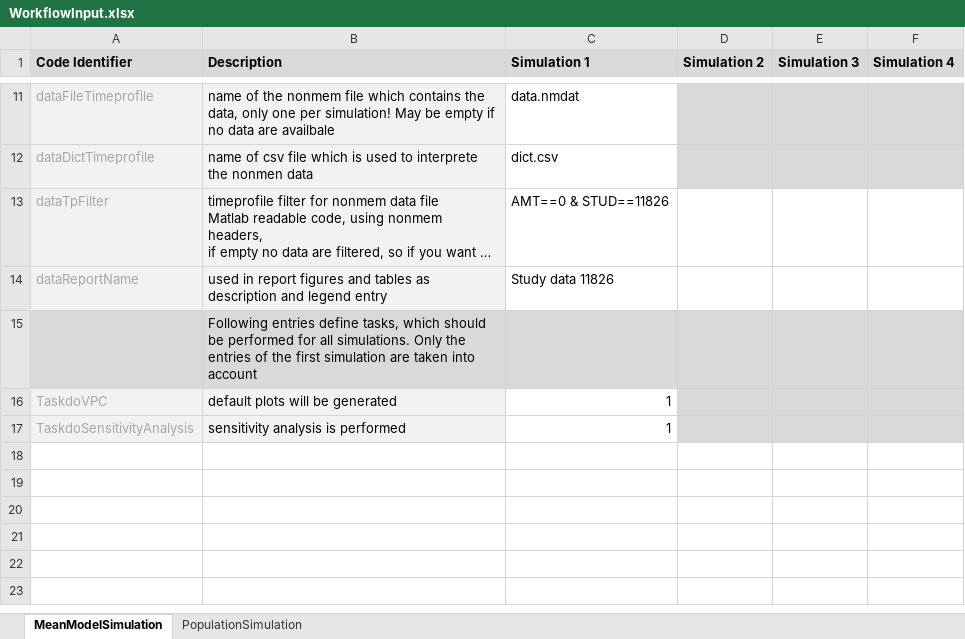
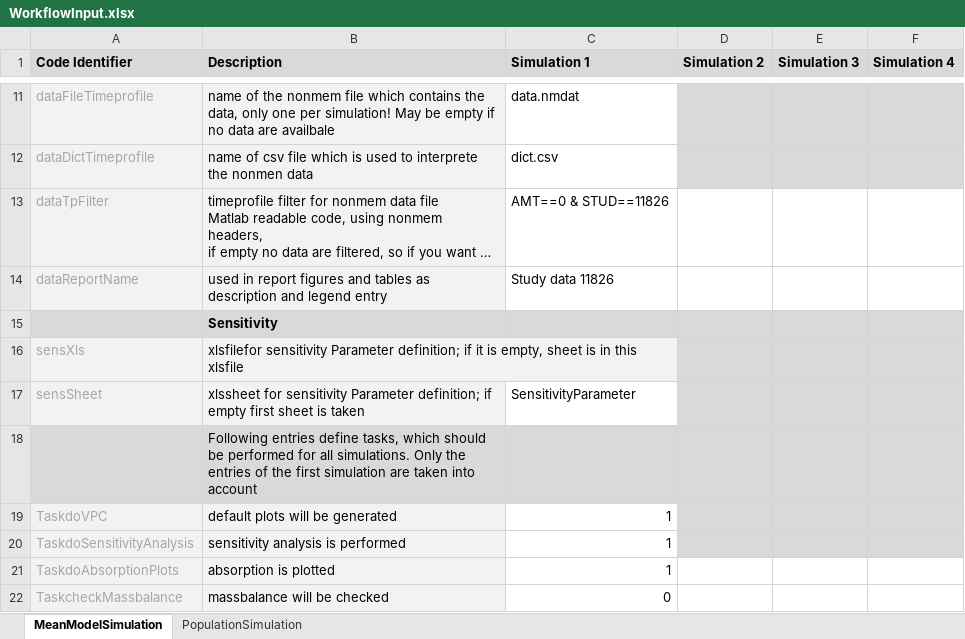
Before and after one commit to Open-Systems-Pharmacology/Reporting-Engine, an Excel workbook: src/code/templates/WorkflowInput.xlsx, sheet MeanModelSimulation, drawn as a sheet; only a part is shown, gaps mark what is left out; long unchanged cells end in …; values as stored, in another font and other column widths than the file's, no borders; the diff names each change by its address in the sheet, - before the commit and + after, or states it on an @@ line.

Commit message:
add Sensitivity, Absorption characteristic and Massbalance

```diff
--- a/src/code/templates/WorkflowInput.xlsx (sheet MeanModelSimulation)
+++ b/src/code/templates/WorkflowInput.xlsx (sheet MeanModelSimulation)
+row 15:  | Sensitivity
+row 16: sensXls | xlsfilefor sensitivity Parameter definition; if it is empty, sheet is in this xlsfile
+row 17: sensSheet | xlssheet for sensitivity Parameter definition; if empty first sheet is taken | SensitivityParameter
+row 21: TaskdoAbsorptionPlots | absorption is plotted | 1
+row 22: TaskcheckMassbalance | massbalance will be checked | 0
```
Also changed, not shown: sheet PopulationSimulation, 29 other files.
